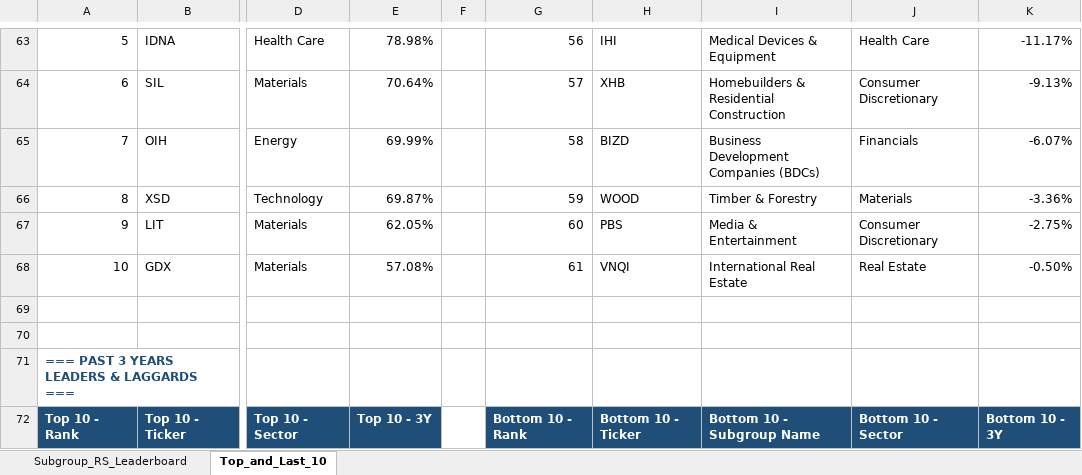
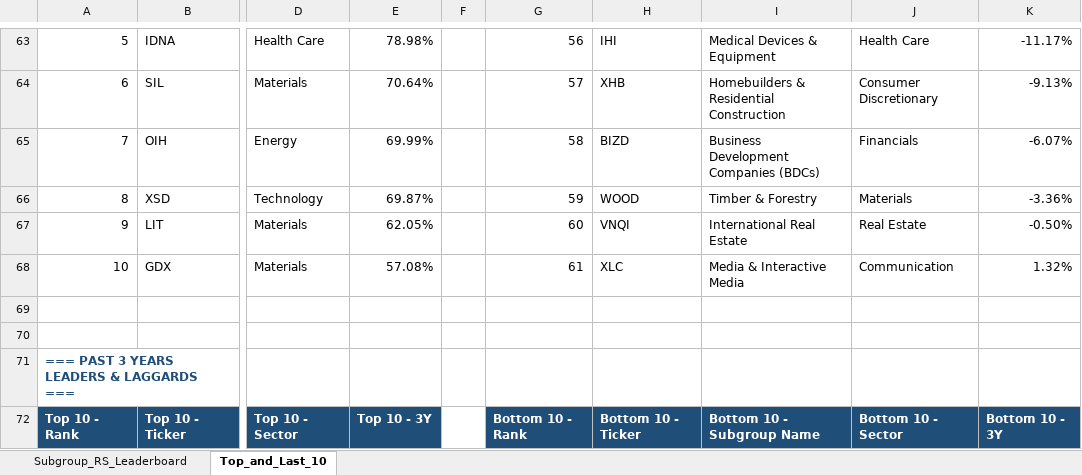
Before and after one commit to Jamesssurfer/SubGroup-Tracker, an Excel workbook: Subgroup_RS_Leaderboard.xlsx, sheet Top_and_Last_10, drawn as a sheet; only a part is shown, gaps mark what is left out; values as stored, in another font and other column widths than the file's, no borders; formulas without a stored value are shown as written; the diff names each change by its address in the sheet, - before the commit and + after, or states it on an @@ line.

```diff
--- a/Subgroup_RS_Leaderboard.xlsx (sheet Top_and_Last_10)
+++ b/Subgroup_RS_Leaderboard.xlsx (sheet Top_and_Last_10)
-H67: PBS
+H67: VNQI
-I67: Media & Entertainment
+I67: International Real Estate
-J67: Consumer Discretionary
+J67: Real Estate
-K67: -2.75%
+K67: -0.50%
-H68: VNQI
+H68: XLC
-I68: International Real Estate
+I68: Media & Interactive Media
-J68: Real Estate
+J68: Communication
-K68: -0.50%
+K68: 1.32%
```
Also changed, not shown: sheet Subgroup_RS_Leaderboard.
